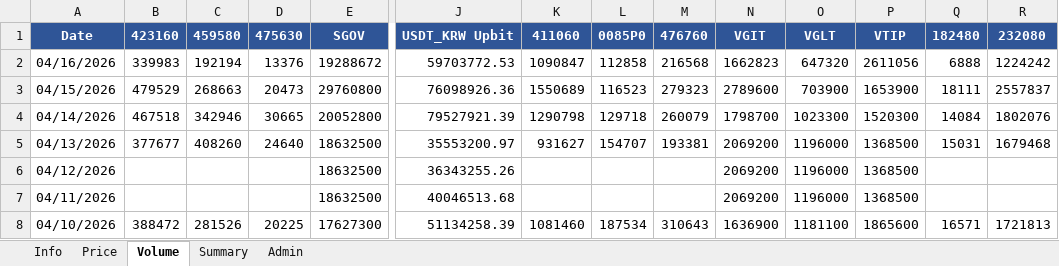
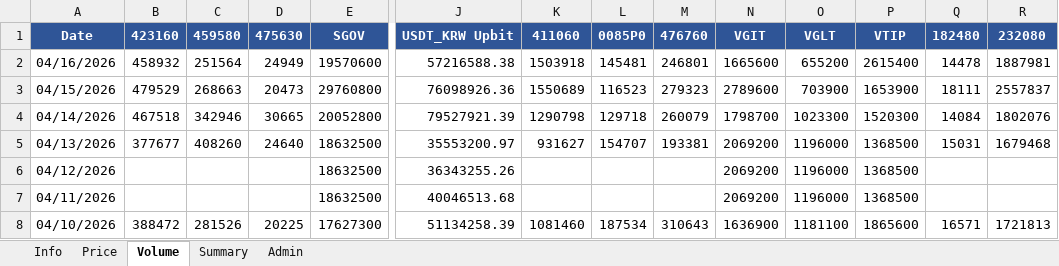
Before and after one commit to jtkimpr/finance-watch, an Excel workbook: data/watchlist.xlsx, sheet Volume, drawn as a sheet; only a part is shown, gaps mark what is left out; values as stored, in another font and other column widths than the file's, no borders; removed rows and columns are numbered as before the commit, all else as after; rows hold the shown columns only; the diff names each change by its address in the sheet, - before the commit and + after, or states it on an @@ line.

```diff
--- a/data/watchlist.xlsx (sheet Volume)
+++ b/data/watchlist.xlsx (sheet Volume)
-row 2: 04/16/2026 | 339983 | 192194 | 13376 | 19288672 | 59703772.53 | 1090847 | 112858 | 216568 | 1662823 | 647320 | 2611056 | 6888 | 1224242
+row 2: 04/16/2026 | 458932 | 251564 | 24949 | 19570600 | 57216588.38 | 1503918 | 145481 | 246801 | 1665600 | 655200 | 2615400 | 14478 | 1887981
```
Also changed, not shown: sheet Summary, sheet Price, 4 other files.
